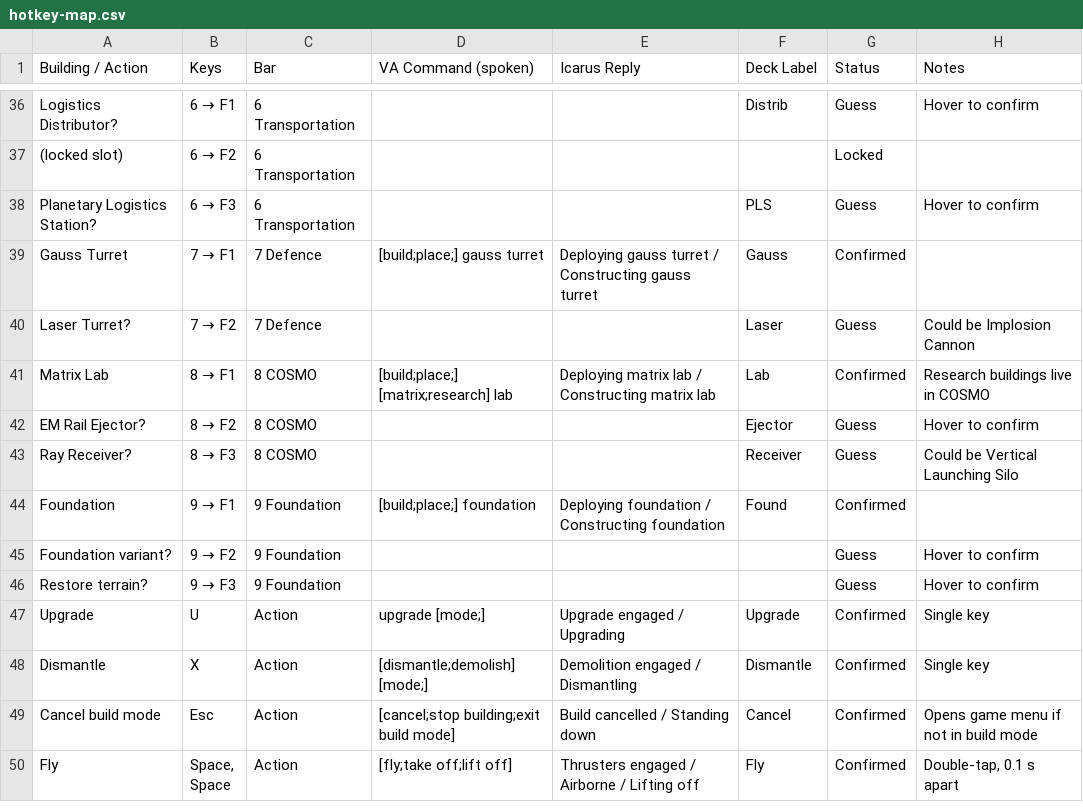
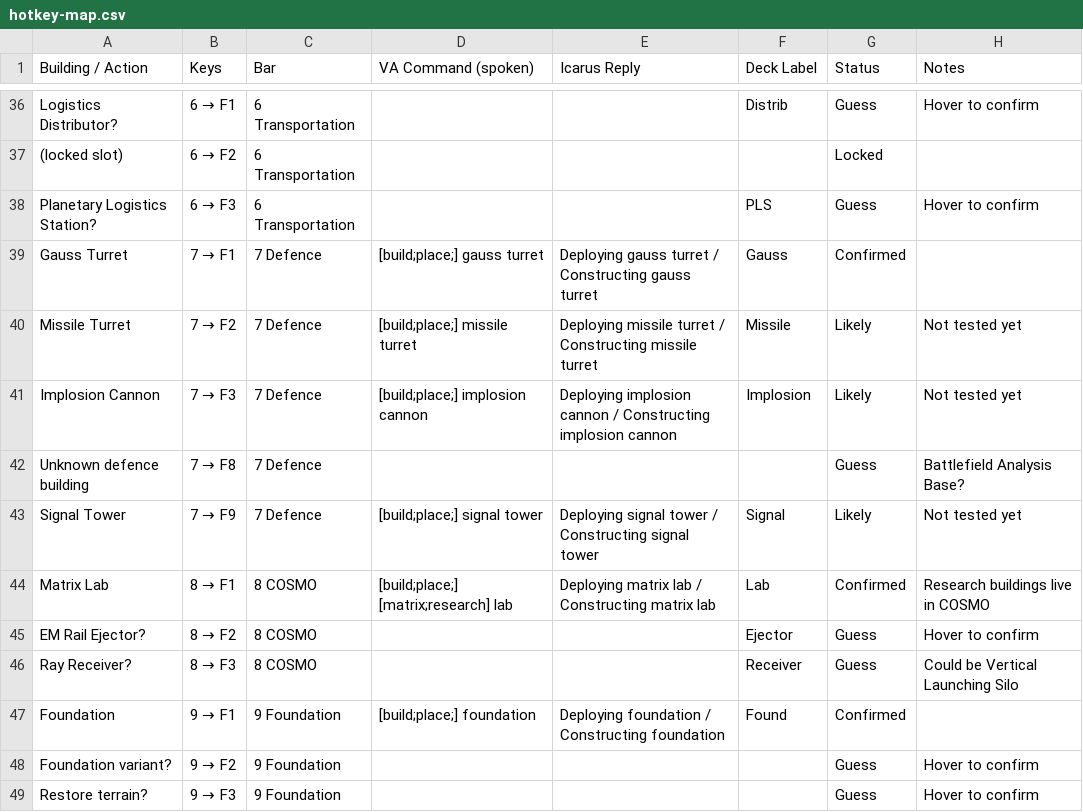
Before and after one commit to jgaryt/Dyson-Sphere-Program-voiceattack-and-streamdeck, a CSV file: docs/hotkey-map.csv, drawn as a sheet; only a part is shown, gaps mark what is left out; the shorter side is filled out with more unchanged rows.

```diff
--- a/docs/hotkey-map.csv
+++ b/docs/hotkey-map.csv
@@ -39,3 +39,6 @@ Planetary Logistics Station?,6 → F3,6 Transportation,,,PLS,Guess,Hover to conf
 Gauss Turret,7 → F1,7 Defence,[build;place;] gauss turret,Deploying gauss turret / Constructing gauss turret,Gauss,Confirmed,
-Laser Turret?,7 → F2,7 Defence,,,Laser,Guess,Could be Implosion Cannon
+Missile Turret,7 → F2,7 Defence,[build;place;] missile turret,Deploying missile turret / Constructing missile turret,Missile,Likely,Not tested yet
+Implosion Cannon,7 → F3,7 Defence,[build;place;] implosion cannon,Deploying implosion cannon / Constructing implosion cannon,Implosion,Likely,Not tested yet
+Unknown defence building,7 → F8,7 Defence,,,,Guess,Battlefield Analysis Base?
+Signal Tower,7 → F9,7 Defence,[build;place;] signal tower,Deploying signal tower / Constructing signal tower,Signal,Likely,Not tested yet
 Matrix Lab,8 → F1,8 COSMO,[build;place;] [matrix;research] lab,Deploying matrix lab / Constructing matrix lab,Lab,Confirmed,Research buildings live in COSMO
```
Also changed, not shown: 2 other files.
